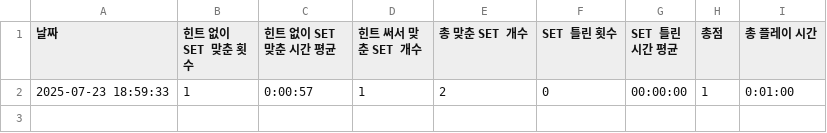
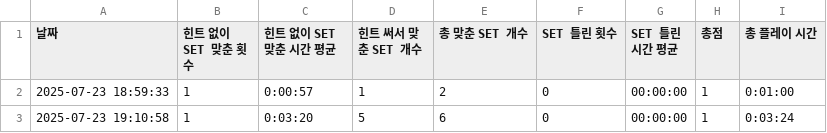
Before and after one commit to JINYEAHHH/middle_project_mathchoiyj, a CSV file: game_records.csv, drawn as a sheet.

```diff
--- a/game_records.csv
+++ b/game_records.csv
@@ -2 +2,2 @@
 2025-07-23 18:59:33,1,0:00:57,1,2,0,00:00:00,1,0:01:00
+2025-07-23 19:10:58,1,0:03:20,5,6,0,00:00:00,1,0:03:24
```
Also changed, not shown: 2 other files.
